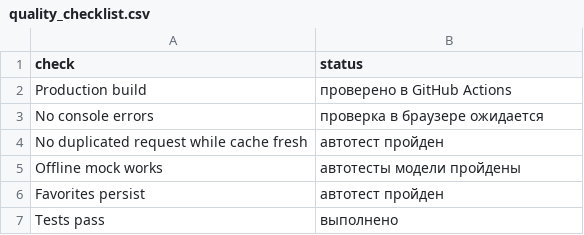
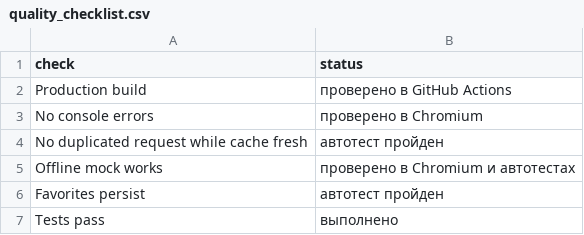
Before and after one commit to Yiman2008/TRPO-BYA-0225, a CSV file: pr16/docs/quality_checklist.csv, drawn as a sheet.

```diff
--- a/pr16/docs/quality_checklist.csv
+++ b/pr16/docs/quality_checklist.csv
@@ -2,5 +2,5 @@ check;status
 Production build;проверено в GitHub Actions
-No console errors;проверка в браузере ожидается
+No console errors;проверено в Chromium
 No duplicated request while cache fresh;автотест пройден
-Offline mock works;автотесты модели пройдены
+Offline mock works;проверено в Chromium и автотестах
 Favorites persist;автотест пройден
```
Also changed, not shown: pr14/docs/quality_checklist.csv, 1 other file.
